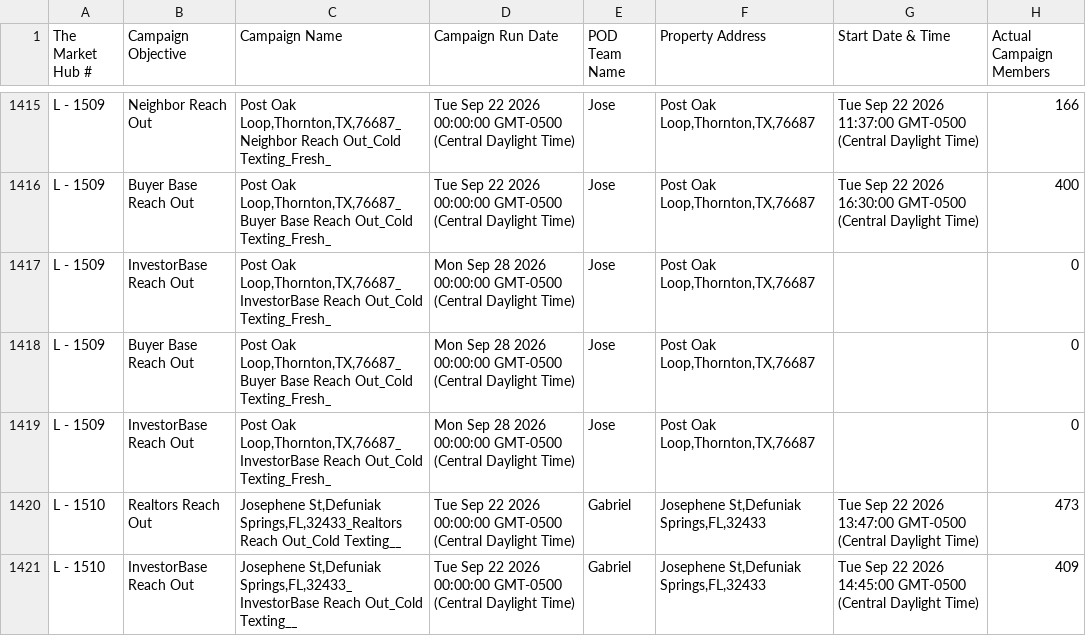
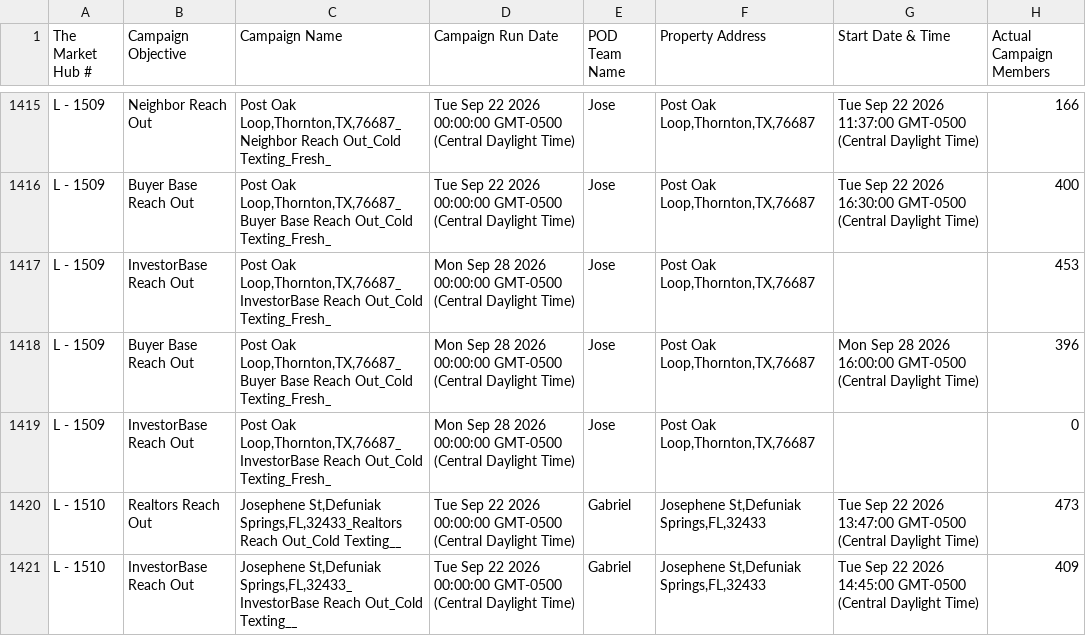
Before and after one commit to GoldSoilInc/Property-Card-Reports, a CSV file: data/dispo-campaigns.csv, drawn as a sheet; only a part is shown, gaps mark what is left out.

Commit message:
Update dispo-campaigns.csv from Google Sheets

```diff
--- a/data/dispo-campaigns.csv
+++ b/data/dispo-campaigns.csv
@@ -1416,4 +1416,4 @@ L - 1509,Neighbor Reach Out,"Post Oak Loop,Thornton,TX,76687_Neighbor Reach Out_
 L - 1509,Buyer Base Reach Out,"Post Oak Loop,Thornton,TX,76687_Buyer Base Reach Out_Cold Texting_Fresh_",Tue Sep 22 2026 00:00:00 GMT-0500 (Central Daylight Time),Jose,"Post Oak Loop,Thornton,TX,76687",Tue Sep 22 2026 16:30:00 GMT-0500 (Central Daylight Time),400
-L - 1509,InvestorBase Reach Out,"Post Oak Loop,Thornton,TX,76687_InvestorBase Reach Out_Cold Texting_Fresh_",Mon Sep 28 2026 00:00:00 GMT-0500 (Central Daylight Time),Jose,"Post Oak Loop,Thornton,TX,76687",,0
-L - 1509,Buyer Base Reach Out,"Post Oak Loop,Thornton,TX,76687_Buyer Base Reach Out_Cold Texting_Fresh_",Mon Sep 28 2026 00:00:00 GMT-0500 (Central Daylight Time),Jose,"Post Oak Loop,Thornton,TX,76687",,0
+L - 1509,InvestorBase Reach Out,"Post Oak Loop,Thornton,TX,76687_InvestorBase Reach Out_Cold Texting_Fresh_",Mon Sep 28 2026 00:00:00 GMT-0500 (Central Daylight Time),Jose,"Post Oak Loop,Thornton,TX,76687",,453
+L - 1509,Buyer Base Reach Out,"Post Oak Loop,Thornton,TX,76687_Buyer Base Reach Out_Cold Texting_Fresh_",Mon Sep 28 2026 00:00:00 GMT-0500 (Central Daylight Time),Jose,"Post Oak Loop,Thornton,TX,76687",Mon Sep 28 2026 16:00:00 GMT-0500 (Central Daylight Time),396
 L - 1509,InvestorBase Reach Out,"Post Oak Loop,Thornton,TX,76687_InvestorBase Reach Out_Cold Texting_Fresh_",Mon Sep 28 2026 00:00:00 GMT-0500 (Central Daylight Time),Jose,"Post Oak Loop,Thornton,TX,76687",,0
```
